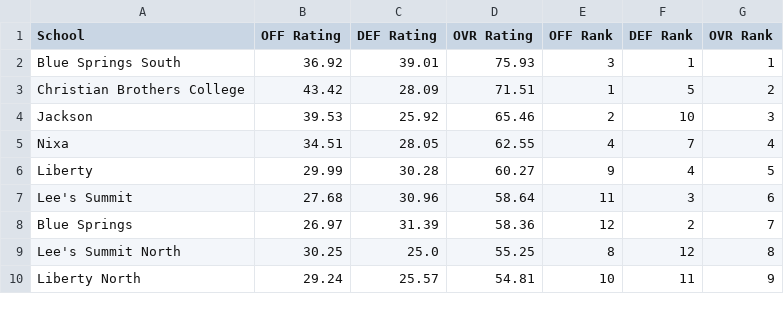
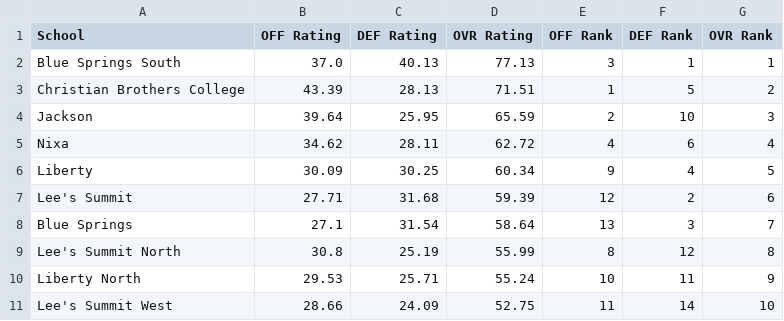
Before and after one commit to AllMOSports/football-ratings-2025, a CSV file: football_rankings_2025_class6.csv, drawn as a sheet; only a part is shown; the diff covers the shown part only.

```diff
--- a/football_rankings_2025_class6.csv
+++ b/football_rankings_2025_class6.csv
@@ -1,10 +1,11 @@
 School,OFF Rating,DEF Rating,OVR Rating,OFF Rank,DEF Rank,OVR Rank
-Blue Springs South,36.92,39.01,75.93,3,1,1
-Christian Brothers College,43.42,28.09,71.51,1,5,2
-Jackson,39.53,25.92,65.46,2,10,3
-Nixa,34.51,28.05,62.55,4,7,4
-Liberty,29.99,30.28,60.27,9,4,5
-Lee's Summit,27.68,30.96,58.64,11,3,6
-Blue Springs,26.97,31.39,58.36,12,2,7
-Lee's Summit North,30.25,25.0,55.25,8,12,8
-Liberty North,29.24,25.57,54.81,10,11,9
+Blue Springs South,37.0,40.13,77.13,3,1,1
+Christian Brothers College,43.39,28.13,71.51,1,5,2
+Jackson,39.64,25.95,65.59,2,10,3
+Nixa,34.62,28.11,62.72,4,6,4
+Liberty,30.09,30.25,60.34,9,4,5
+Lee's Summit,27.71,31.68,59.39,12,2,6
+Blue Springs,27.1,31.54,58.64,13,3,7
+Lee's Summit North,30.8,25.19,55.99,8,12,8
+Liberty North,29.53,25.71,55.24,10,11,9
+Lee's Summit West,28.66,24.09,52.75,11,14,10
```
Also changed, not shown: 2 added rows, 3 removed rows and 97 edited cells elsewhere in this file, football_rankings_2025_all.csv, football_rankings_2025_class2.csv, 19 other files.
